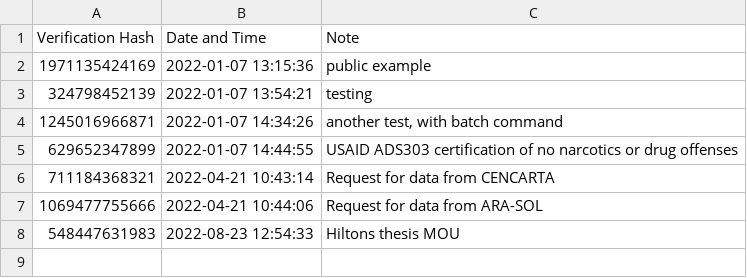
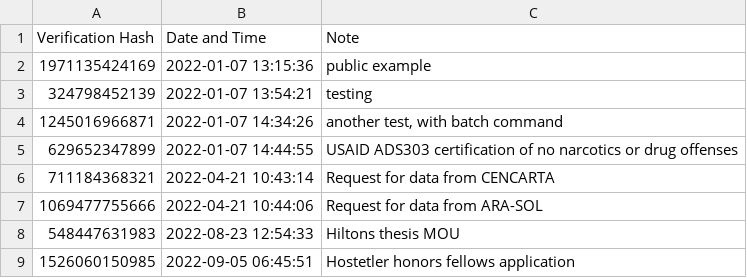
Before and after one commit to dmkahler/e-signature, a CSV file: verificationlog.csv, drawn as a sheet.

```diff
--- a/verificationlog.csv
+++ b/verificationlog.csv
@@ -8 +8,2 @@
 548447631983,2022-08-23 12:54:33,"Hiltons thesis MOU"
+1526060150985,2022-09-05 06:45:51,"Hostetler honors fellows application"
```
Also changed, not shown: 1 other file.
